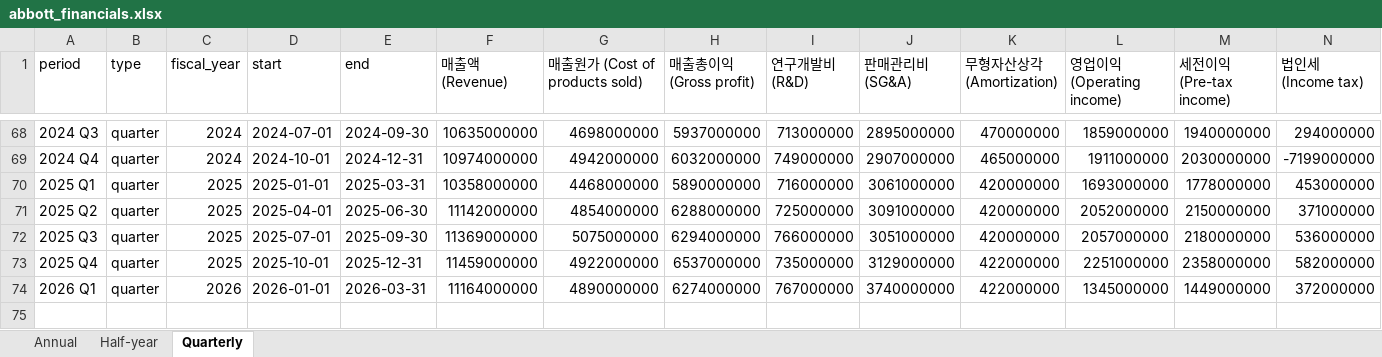
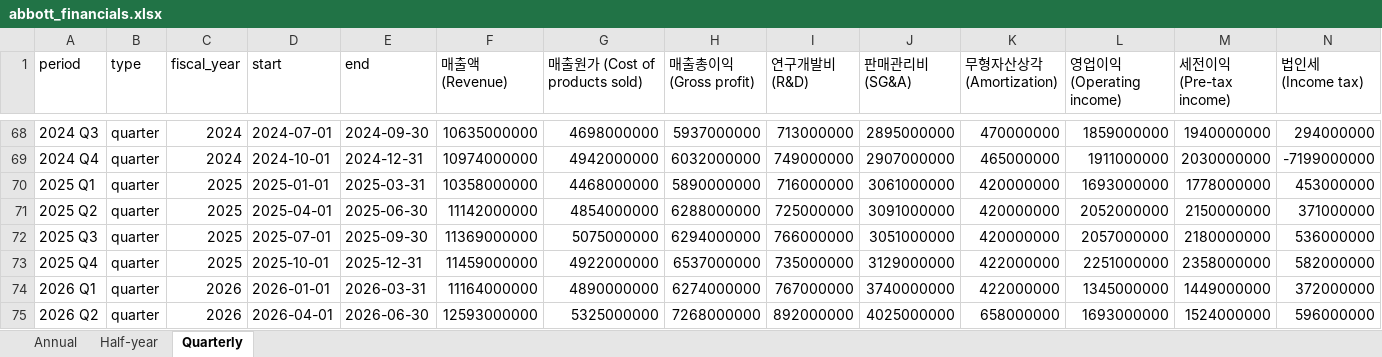
Before and after one commit to jinawinwin/SEC_Abbott, an Excel workbook: data/abbott_financials.xlsx, sheet Quarterly, drawn as a sheet; only a part is shown, gaps mark what is left out; values as stored, in another font and other column widths than the file's, no borders; rows hold the shown columns only; the diff names each change by its address in the sheet, - before the commit and + after, or states it on an @@ line.

```diff
--- a/data/abbott_financials.xlsx (sheet Quarterly)
+++ b/data/abbott_financials.xlsx (sheet Quarterly)
+row 75: 2026 Q2 | quarter | 2026 | 2026-04-01 | 2026-06-30 | 12593000000 | 5325000000 | 7268000000 | 892000000 | 4025000000 | 658000000 | 1693000000 | 1524000000 | 596000000
```
Also changed, not shown: sheet Half-year, 9 other files.
